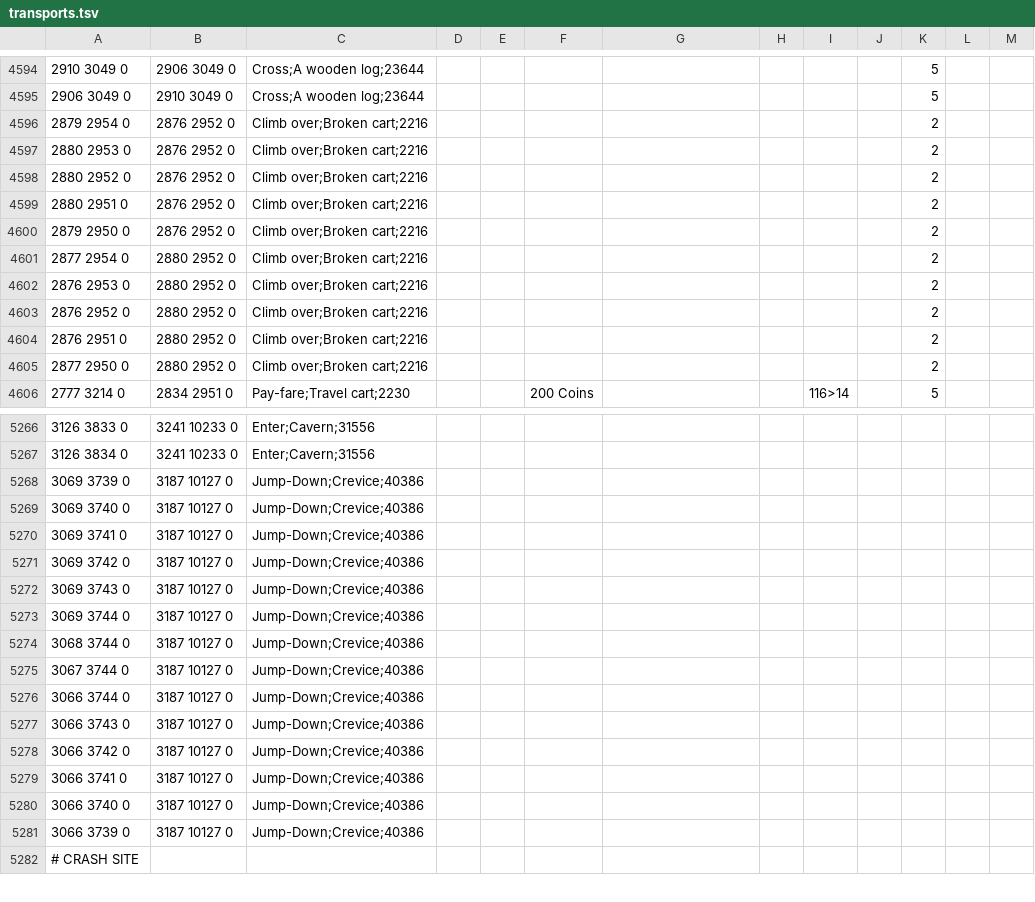
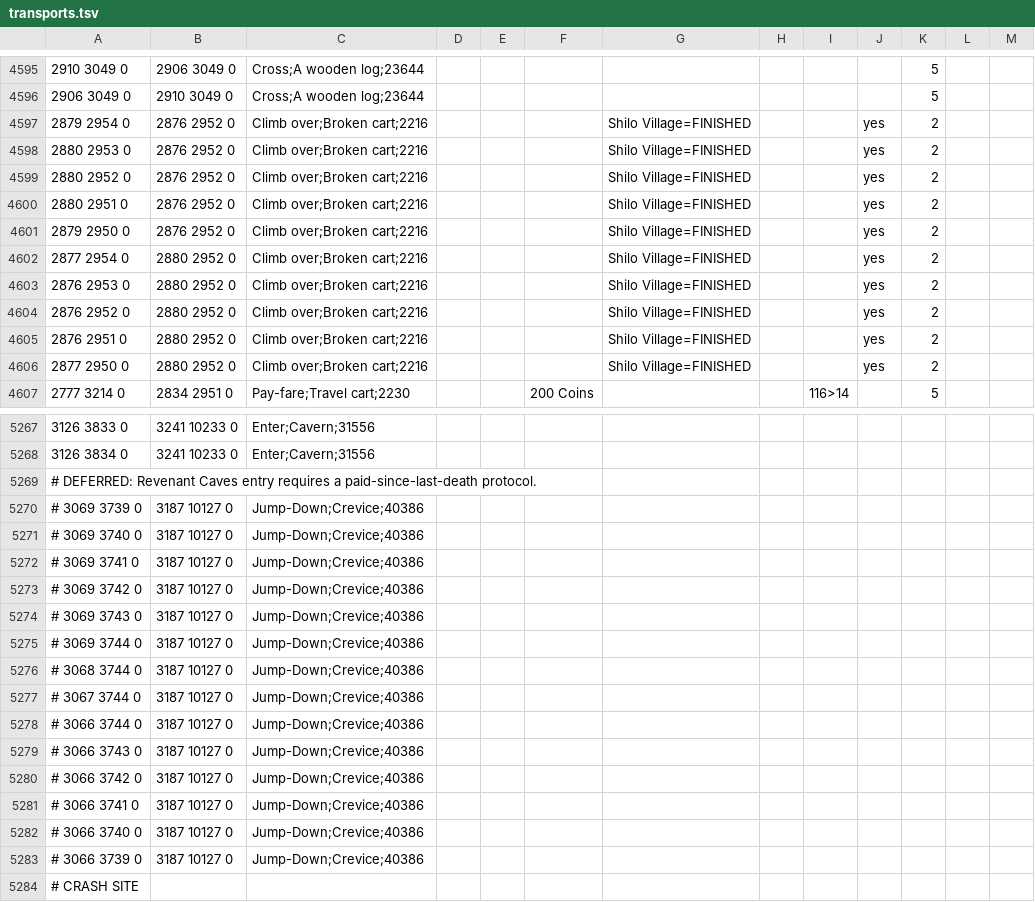
Before and after one commit to infuse21/Microbot, a TSV file: runelite-client/src/main/resources/net/runelite/client/plugins/microbot/shortestpath/transports.tsv, drawn as a sheet; only a part is shown, gaps mark what is left out; the diff covers the shown part only.

```diff
--- a/runelite-client/src/main/resources/net/runelite/client/plugins/microbot/shortestpath/transports.tsv
+++ b/runelite-client/src/main/resources/net/runelite/client/plugins/microbot/shortestpath/transports.tsv
@@ -4595,12 +4596,12 @@
 2906 3049 0	2910 3049 0	Cross;A wooden log;23644								5	
-2879 2954 0	2876 2952 0	Climb over;Broken cart;2216								2
-2880 2953 0	2876 2952 0	Climb over;Broken cart;2216								2
-2880 2952 0	2876 2952 0	Climb over;Broken cart;2216								2
-2880 2951 0	2876 2952 0	Climb over;Broken cart;2216	  							2
-2879 2950 0	2876 2952 0	Climb over;Broken cart;2216								2
-2877 2954 0	2880 2952 0	Climb over;Broken cart;2216								2
-2876 2953 0	2880 2952 0	Climb over;Broken cart;2216								2
-2876 2952 0	2880 2952 0	Climb over;Broken cart;2216								2
-2876 2951 0	2880 2952 0	Climb over;Broken cart;2216								2
-2877 2950 0	2880 2952 0	Climb over;Broken cart;2216								2
+2879 2954 0	2876 2952 0	Climb over;Broken cart;2216				Shilo Village=FINISHED			yes	2
+2880 2953 0	2876 2952 0	Climb over;Broken cart;2216				Shilo Village=FINISHED			yes	2
+2880 2952 0	2876 2952 0	Climb over;Broken cart;2216				Shilo Village=FINISHED			yes	2
+2880 2951 0	2876 2952 0	Climb over;Broken cart;2216				Shilo Village=FINISHED			yes	2
+2879 2950 0	2876 2952 0	Climb over;Broken cart;2216				Shilo Village=FINISHED			yes	2
+2877 2954 0	2880 2952 0	Climb over;Broken cart;2216				Shilo Village=FINISHED			yes	2
+2876 2953 0	2880 2952 0	Climb over;Broken cart;2216				Shilo Village=FINISHED			yes	2
+2876 2952 0	2880 2952 0	Climb over;Broken cart;2216				Shilo Village=FINISHED			yes	2
+2876 2951 0	2880 2952 0	Climb over;Broken cart;2216				Shilo Village=FINISHED			yes	2
+2877 2950 0	2880 2952 0	Climb over;Broken cart;2216				Shilo Village=FINISHED			yes	2
 2777 3214 0	2834 2951 0	Pay-fare;Travel cart;2230			200 Coins			116>14		5
@@ -5267,16 +5268,17 @@
 3126 3834 0	3241 10233 0	Enter;Cavern;31556
-3069 3739 0	3187 10127 0	Jump-Down;Crevice;40386
-3069 3740 0	3187 10127 0	Jump-Down;Crevice;40386
-3069 3741 0	3187 10127 0	Jump-Down;Crevice;40386
-3069 3742 0	3187 10127 0	Jump-Down;Crevice;40386
-3069 3743 0	3187 10127 0	Jump-Down;Crevice;40386
-3069 3744 0	3187 10127 0	Jump-Down;Crevice;40386
-3068 3744 0	3187 10127 0	Jump-Down;Crevice;40386
-3067 3744 0	3187 10127 0	Jump-Down;Crevice;40386
-3066 3744 0	3187 10127 0	Jump-Down;Crevice;40386
-3066 3743 0	3187 10127 0	Jump-Down;Crevice;40386
-3066 3742 0	3187 10127 0	Jump-Down;Crevice;40386
-3066 3741 0	3187 10127 0	Jump-Down;Crevice;40386
-3066 3740 0	3187 10127 0	Jump-Down;Crevice;40386
-3066 3739 0	3187 10127 0	Jump-Down;Crevice;40386
+# DEFERRED: Revenant Caves entry requires a paid-since-last-death protocol.
+# 3069 3739 0	3187 10127 0	Jump-Down;Crevice;40386
+# 3069 3740 0	3187 10127 0	Jump-Down;Crevice;40386
+# 3069 3741 0	3187 10127 0	Jump-Down;Crevice;40386
+# 3069 3742 0	3187 10127 0	Jump-Down;Crevice;40386
+# 3069 3743 0	3187 10127 0	Jump-Down;Crevice;40386
+# 3069 3744 0	3187 10127 0	Jump-Down;Crevice;40386
+# 3068 3744 0	3187 10127 0	Jump-Down;Crevice;40386
+# 3067 3744 0	3187 10127 0	Jump-Down;Crevice;40386
+# 3066 3744 0	3187 10127 0	Jump-Down;Crevice;40386
+# 3066 3743 0	3187 10127 0	Jump-Down;Crevice;40386
+# 3066 3742 0	3187 10127 0	Jump-Down;Crevice;40386
+# 3066 3741 0	3187 10127 0	Jump-Down;Crevice;40386
+# 3066 3740 0	3187 10127 0	Jump-Down;Crevice;40386
+# 3066 3739 0	3187 10127 0	Jump-Down;Crevice;40386
 # CRASH SITE
```
Also changed, not shown: 1 added row and 28 edited cells elsewhere in this file, 6 other files.
